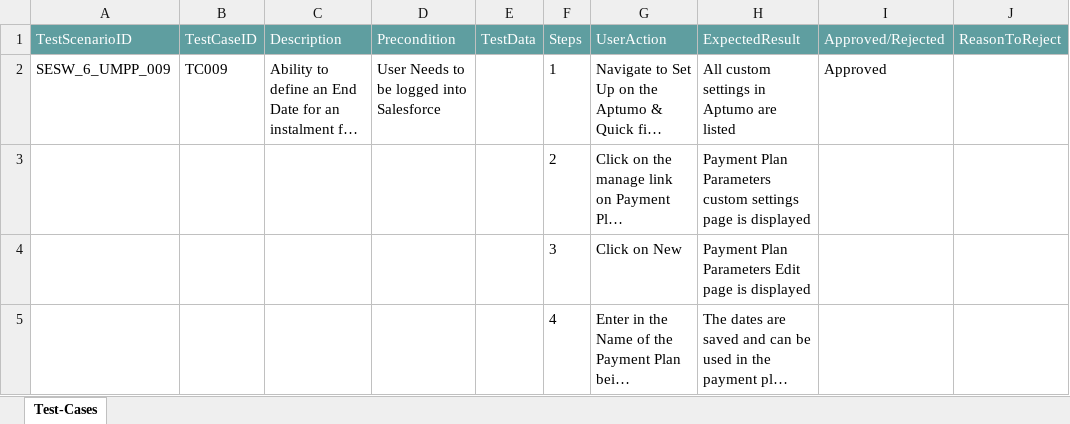
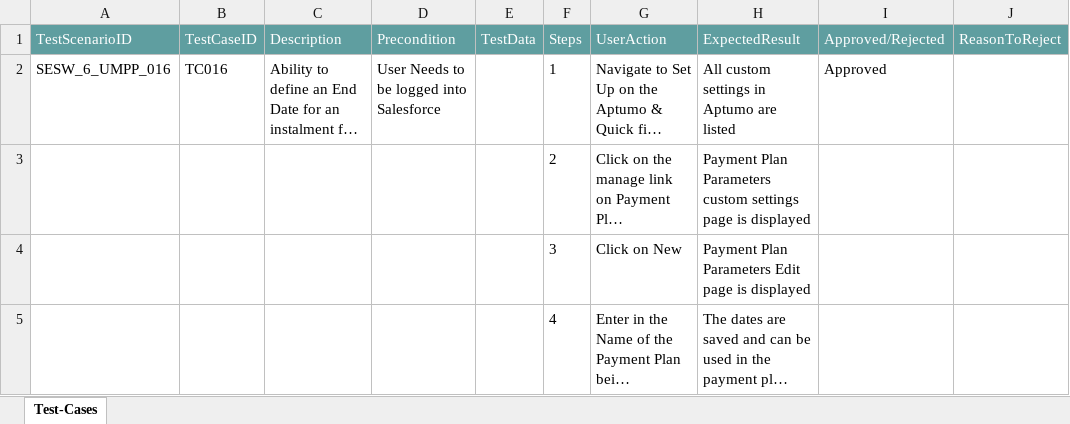
Before and after one commit to ShaikMohamedIrfan/sesgen, an Excel workbook: sesumpp16.xlsx, sheet Test-Cases, drawn as a sheet; only a part is shown; long unchanged cells end in …; values as stored, in another font and other column widths than the file's, no borders; table styles not drawn; the diff names each change by its address in the sheet, - before the commit and + after, or states it on an @@ line.

Commit message:
Add files via upload

```diff
--- a/sesumpp16.xlsx (sheet Test-Cases)
+++ b/sesumpp16.xlsx (sheet Test-Cases)
-A2 (TestScenarioID): SESW_6_UMPP_009
+A2 (TestScenarioID): SESW_6_UMPP_016
-B2 (TestCaseID): TC009
+B2 (TestCaseID): TC016
```
